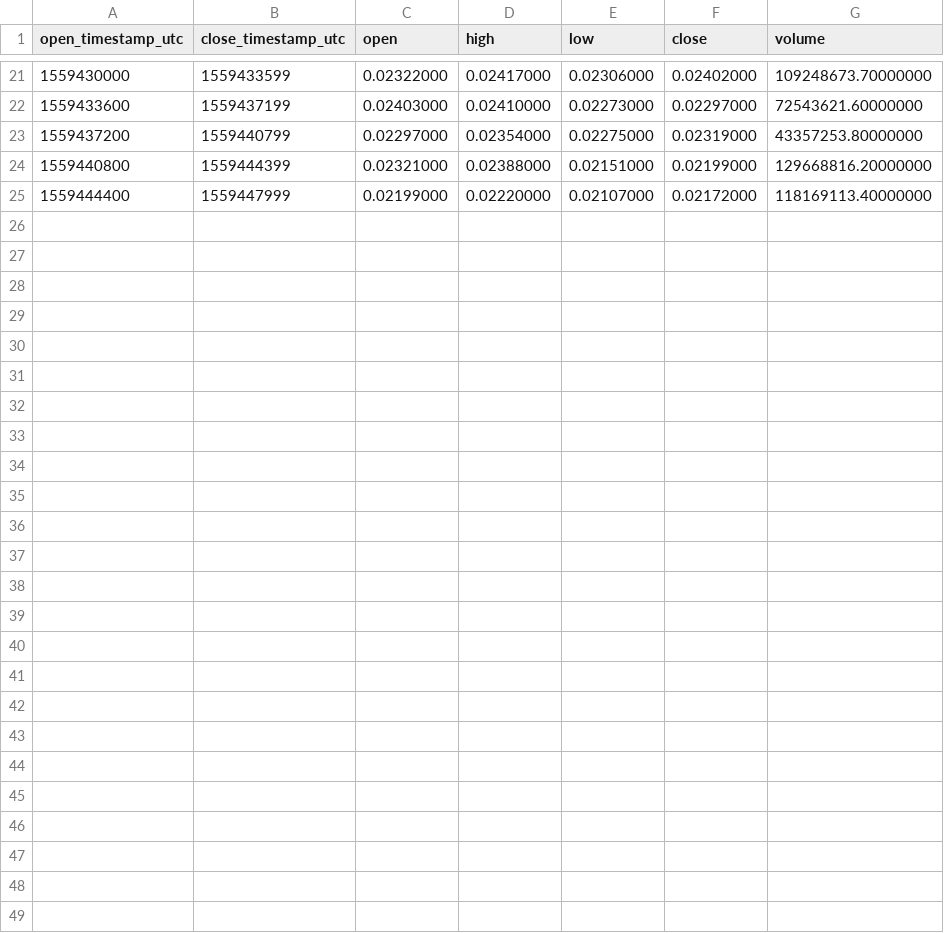
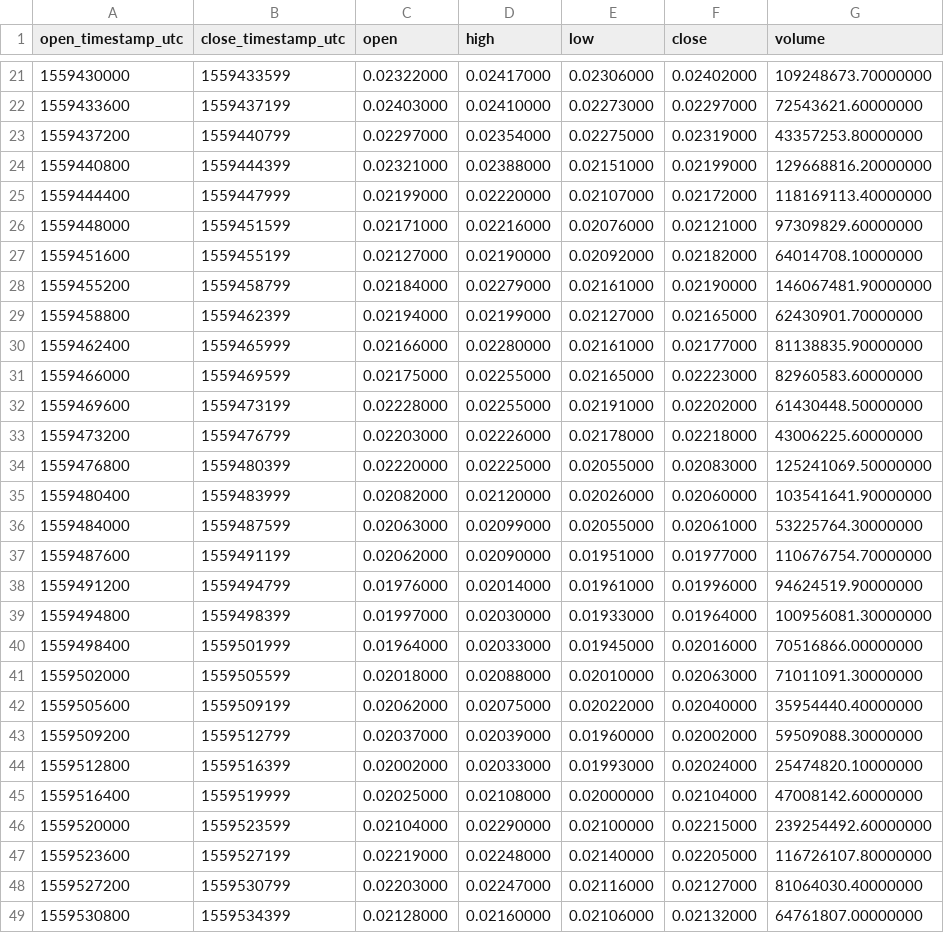
Before and after one commit to cryptobigbro/binance-ONEUSDT, a CSV file: binance-ONEUSDT-1h.csv, drawn as a sheet; only a part is shown, gaps mark what is left out; the diff names each change by its address in the sheet, - before the commit and + after, or states it on an @@ line.

Commit message:
Update OHLCV data.

```diff
--- a/binance-ONEUSDT-1h.csv
+++ b/binance-ONEUSDT-1h.csv
+row 26: 1559448000 | 1559451599 | 0.02171000 | 0.02216000 | 0.02076000 | 0.02121000 | 97309829.60000000
+row 27: 1559451600 | 1559455199 | 0.02127000 | 0.02190000 | 0.02092000 | 0.02182000 | 64014708.10000000
+row 28: 1559455200 | 1559458799 | 0.02184000 | 0.02279000 | 0.02161000 | 0.02190000 | 146067481.90000000
+row 29: 1559458800 | 1559462399 | 0.02194000 | 0.02199000 | 0.02127000 | 0.02165000 | 62430901.70000000
+row 30: 1559462400 | 1559465999 | 0.02166000 | 0.02280000 | 0.02161000 | 0.02177000 | 81138835.90000000
+row 31: 1559466000 | 1559469599 | 0.02175000 | 0.02255000 | 0.02165000 | 0.02223000 | 82960583.60000000
+row 32: 1559469600 | 1559473199 | 0.02228000 | 0.02255000 | 0.02191000 | 0.02202000 | 61430448.50000000
+row 33: 1559473200 | 1559476799 | 0.02203000 | 0.02226000 | 0.02178000 | 0.02218000 | 43006225.60000000
+row 34: 1559476800 | 1559480399 | 0.02220000 | 0.02225000 | 0.02055000 | 0.02083000 | 125241069.50000000
+row 35: 1559480400 | 1559483999 | 0.02082000 | 0.02120000 | 0.02026000 | 0.02060000 | 103541641.90000000
+row 36: 1559484000 | 1559487599 | 0.02063000 | 0.02099000 | 0.02055000 | 0.02061000 | 53225764.30000000
+row 37: 1559487600 | 1559491199 | 0.02062000 | 0.02090000 | 0.01951000 | 0.01977000 | 110676754.70000000
+row 38: 1559491200 | 1559494799 | 0.01976000 | 0.02014000 | 0.01961000 | 0.01996000 | 94624519.90000000
+row 39: 1559494800 | 1559498399 | 0.01997000 | 0.02030000 | 0.01933000 | 0.01964000 | 100956081.30000000
+row 40: 1559498400 | 1559501999 | 0.01964000 | 0.02033000 | 0.01945000 | 0.02016000 | 70516866.00000000
+row 41: 1559502000 | 1559505599 | 0.02018000 | 0.02088000 | 0.02010000 | 0.02063000 | 71011091.30000000
+row 42: 1559505600 | 1559509199 | 0.02062000 | 0.02075000 | 0.02022000 | 0.02040000 | 35954440.40000000
+row 43: 1559509200 | 1559512799 | 0.02037000 | 0.02039000 | 0.01960000 | 0.02002000 | 59509088.30000000
+row 44: 1559512800 | 1559516399 | 0.02002000 | 0.02033000 | 0.01993000 | 0.02024000 | 25474820.10000000
+row 45: 1559516400 | 1559519999 | 0.02025000 | 0.02108000 | 0.02000000 | 0.02104000 | 47008142.60000000
+row 46: 1559520000 | 1559523599 | 0.02104000 | 0.02290000 | 0.02100000 | 0.02215000 | 239254492.60000000
+row 47: 1559523600 | 1559527199 | 0.02219000 | 0.02248000 | 0.02140000 | 0.02205000 | 116726107.80000000
+row 48: 1559527200 | 1559530799 | 0.02203000 | 0.02247000 | 0.02116000 | 0.02127000 | 81064030.40000000
+row 49: 1559530800 | 1559534399 | 0.02128000 | 0.02160000 | 0.02106000 | 0.02132000 | 64761807.00000000
```
Also changed, not shown: 2 other files.
